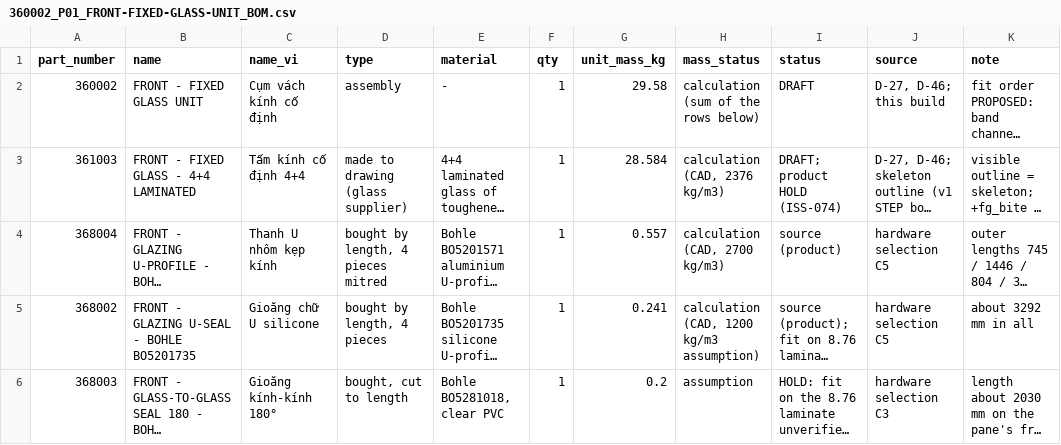
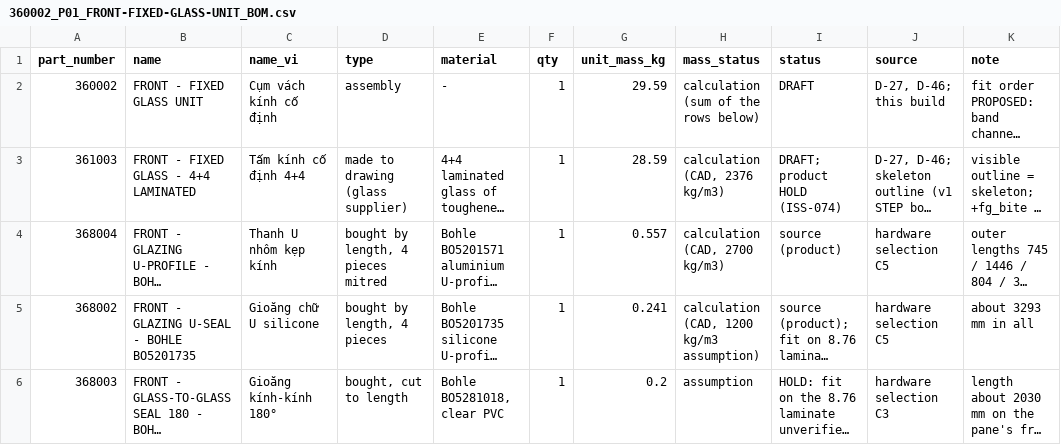
Before and after one commit to autonomous-ai/spaceship, a CSV file: v2/03-Manufacturing/front/360002_P01_FRONT-FIXED-GLASS-UNIT_BOM.csv, drawn as a sheet; long unchanged cells end in …; the diff names each change by its address in the sheet, - before the commit and + after, or states it on an @@ line.

```diff
--- a/v2/03-Manufacturing/front/360002_P01_FRONT-FIXED-GLASS-UNIT_BOM.csv
+++ b/v2/03-Manufacturing/front/360002_P01_FRONT-FIXED-GLASS-UNIT_BOM.csv
-G2 (unit_mass_kg): 29.58
+G2 (unit_mass_kg): 29.59
-G3 (unit_mass_kg): 28.584
+G3 (unit_mass_kg): 28.59
-K5 (note): about 3292 mm in all
+K5 (note): about 3293 mm in all
```
Also changed, not shown: 6 other files.
